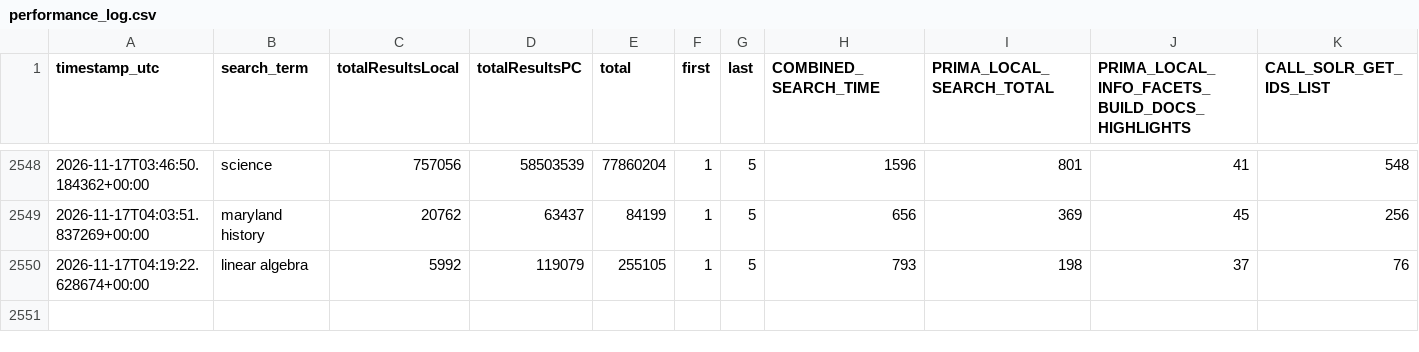
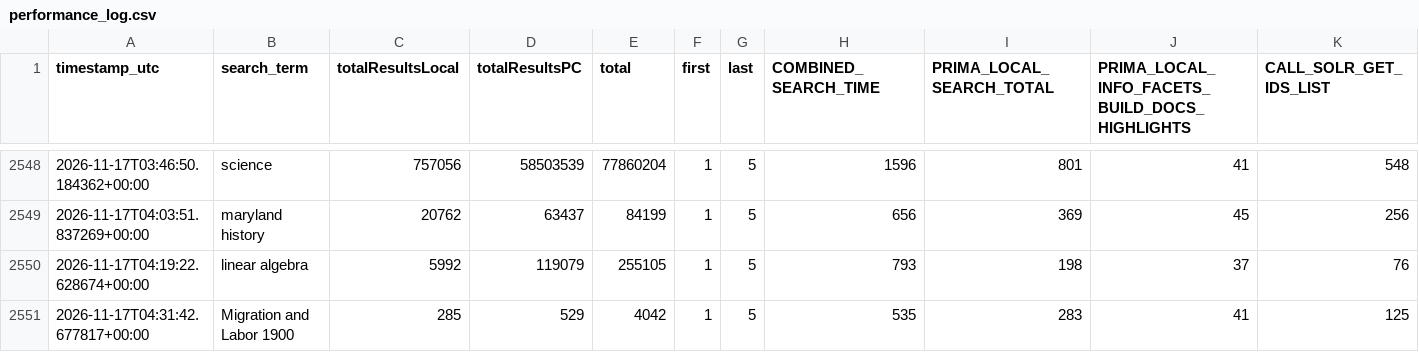
Before and after one commit to bradley-benjamin26/primo-performance-tracker, a CSV file: data/performance_log.csv, drawn as a sheet; only a part is shown, gaps mark what is left out; rows hold the shown columns only; the diff names each change by its address in the sheet, - before the commit and + after, or states it on an @@ line.

```diff
--- a/data/performance_log.csv
+++ b/data/performance_log.csv
+row 2551: 2026-11-17T04:31:42.677817+00:00 | Migration and Labor 1900 | 285 | 529 | 4042 | 1 | 5 | 535 | 283 | 41 | 125
```
Also changed, not shown: 1 other file.
